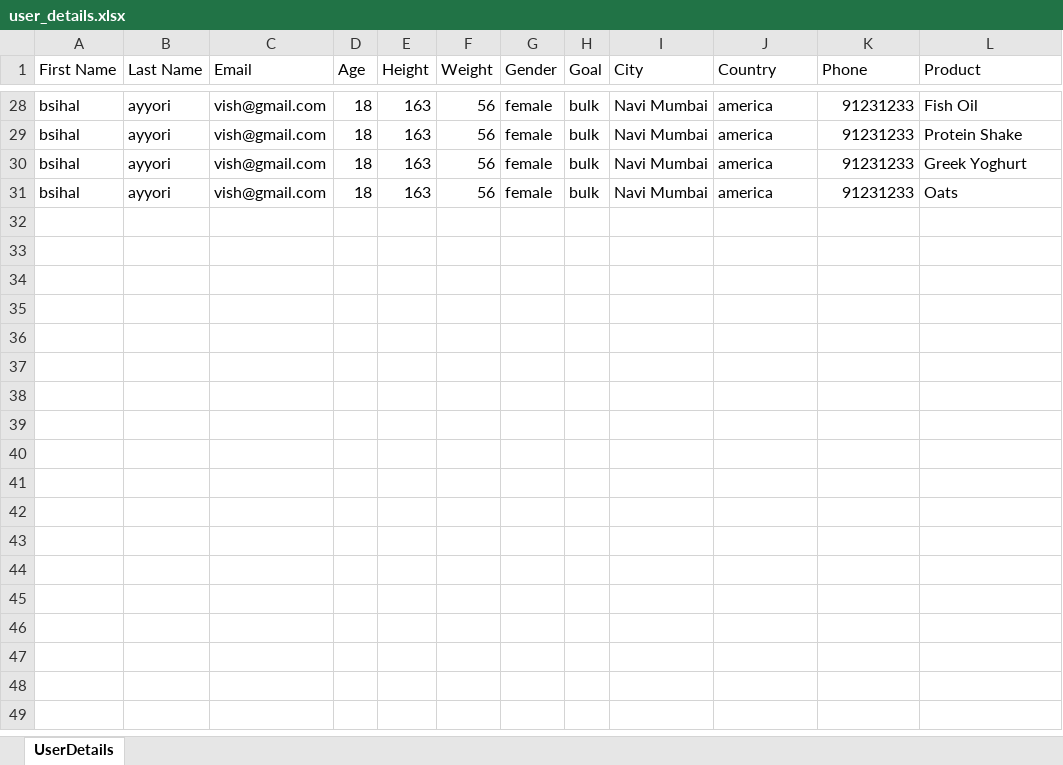
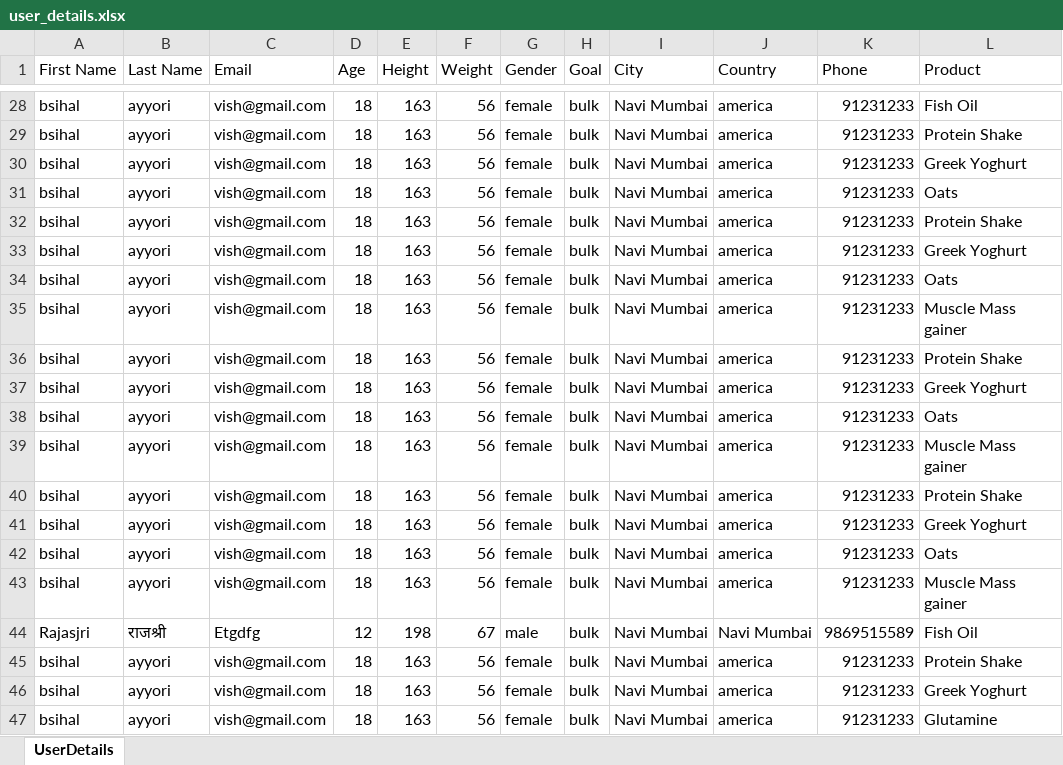
Before and after one commit to Adiking117/ecombackend, an Excel workbook: public/temp/user_details.xlsx, sheet UserDetails, drawn as a sheet; only a part is shown, gaps mark what is left out; values as stored, in another font and other column widths than the file's, no borders; the diff names each change by its address in the sheet, - before the commit and + after, or states it on an @@ line.

```diff
--- a/public/temp/user_details.xlsx (sheet UserDetails)
+++ b/public/temp/user_details.xlsx (sheet UserDetails)
+row 32: bsihal | ayyori | vish@gmail.com | 18 | 163 | 56 | female | bulk | Navi Mumbai | america | 91231233 | Protein Shake
+row 33: bsihal | ayyori | vish@gmail.com | 18 | 163 | 56 | female | bulk | Navi Mumbai | america | 91231233 | Greek Yoghurt
+row 34: bsihal | ayyori | vish@gmail.com | 18 | 163 | 56 | female | bulk | Navi Mumbai | america | 91231233 | Oats
+row 35: bsihal | ayyori | vish@gmail.com | 18 | 163 | 56 | female | bulk | Navi Mumbai | america | 91231233 | Muscle Mass gainer
+row 36: bsihal | ayyori | vish@gmail.com | 18 | 163 | 56 | female | bulk | Navi Mumbai | america | 91231233 | Protein Shake
+row 37: bsihal | ayyori | vish@gmail.com | 18 | 163 | 56 | female | bulk | Navi Mumbai | america | 91231233 | Greek Yoghurt
+row 38: bsihal | ayyori | vish@gmail.com | 18 | 163 | 56 | female | bulk | Navi Mumbai | america | 91231233 | Oats
+row 39: bsihal | ayyori | vish@gmail.com | 18 | 163 | 56 | female | bulk | Navi Mumbai | america | 91231233 | Muscle Mass gainer
+row 40: bsihal | ayyori | vish@gmail.com | 18 | 163 | 56 | female | bulk | Navi Mumbai | america | 91231233 | Protein Shake
+row 41: bsihal | ayyori | vish@gmail.com | 18 | 163 | 56 | female | bulk | Navi Mumbai | america | 91231233 | Greek Yoghurt
+row 42: bsihal | ayyori | vish@gmail.com | 18 | 163 | 56 | female | bulk | Navi Mumbai | america | 91231233 | Oats
+row 43: bsihal | ayyori | vish@gmail.com | 18 | 163 | 56 | female | bulk | Navi Mumbai | america | 91231233 | Muscle Mass gainer
+row 44: Rajasjri | राजश्री | Etgdfg | 12 | 198 | 67 | male | bulk | Navi Mumbai | Navi Mumbai | 9869515589 | Fish Oil
+row 45: bsihal | ayyori | vish@gmail.com | 18 | 163 | 56 | female | bulk | Navi Mumbai | america | 91231233 | Protein Shake
+row 46: bsihal | ayyori | vish@gmail.com | 18 | 163 | 56 | female | bulk | Navi Mumbai | america | 91231233 | Greek Yoghurt
+row 47: bsihal | ayyori | vish@gmail.com | 18 | 163 | 56 | female | bulk | Navi Mumbai | america | 91231233 | Glutamine
```
Also changed, not shown: 4 other files.
